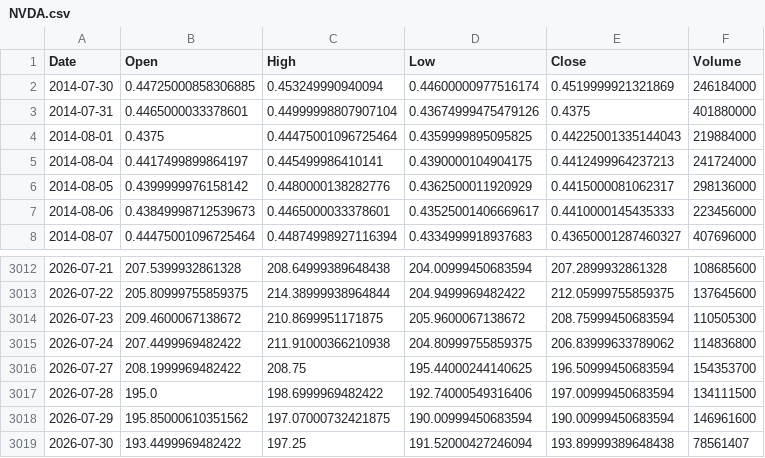
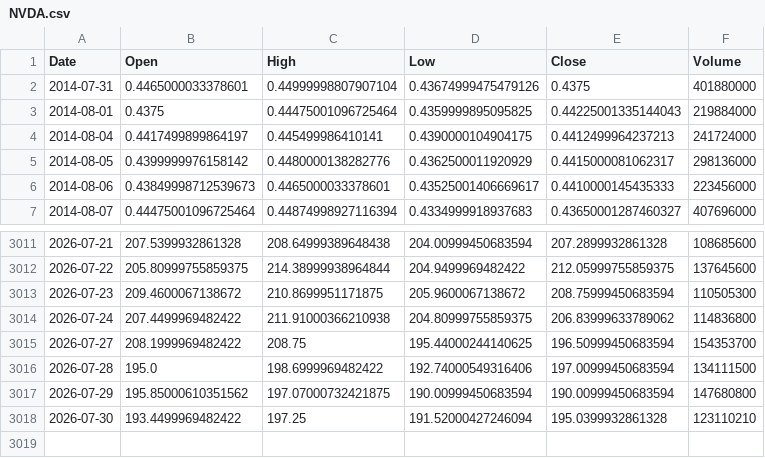
Before and after one commit to ziririt/ezlong, a CSV file: backtest/data/NVDA.csv, drawn as a sheet; only a part is shown, gaps mark what is left out.

```diff
--- a/backtest/data/NVDA.csv
+++ b/backtest/data/NVDA.csv
@@ -1,3 +1,2 @@
 Date,Open,High,Low,Close,Volume
-2014-07-30,0.44725000858306885,0.453249990940094,0.44600000977516174,0.4519999921321869,246184000
 2014-07-31,0.4465000033378601,0.44999998807907104,0.43674999475479126,0.4375,401880000
@@ -3017,3 +3016,3 @@ Date,Open,High,Low,Close,Volume
 2026-07-28,195.0,198.6999969482422,192.74000549316406,197.00999450683594,134111500
-2026-07-29,195.85000610351562,197.07000732421875,190.00999450683594,190.00999450683594,146961600
-2026-07-30,193.4499969482422,197.25,191.52000427246094,193.89999389648438,78561407
+2026-07-29,195.85000610351562,197.07000732421875,190.00999450683594,190.00999450683594,147680800
+2026-07-30,193.4499969482422,197.25,191.52000427246094,195.0399932861328,123110210
```
Also changed, not shown: backtest/data/QQQ.csv, backtest/data/SOXL.csv, 7 other files.
